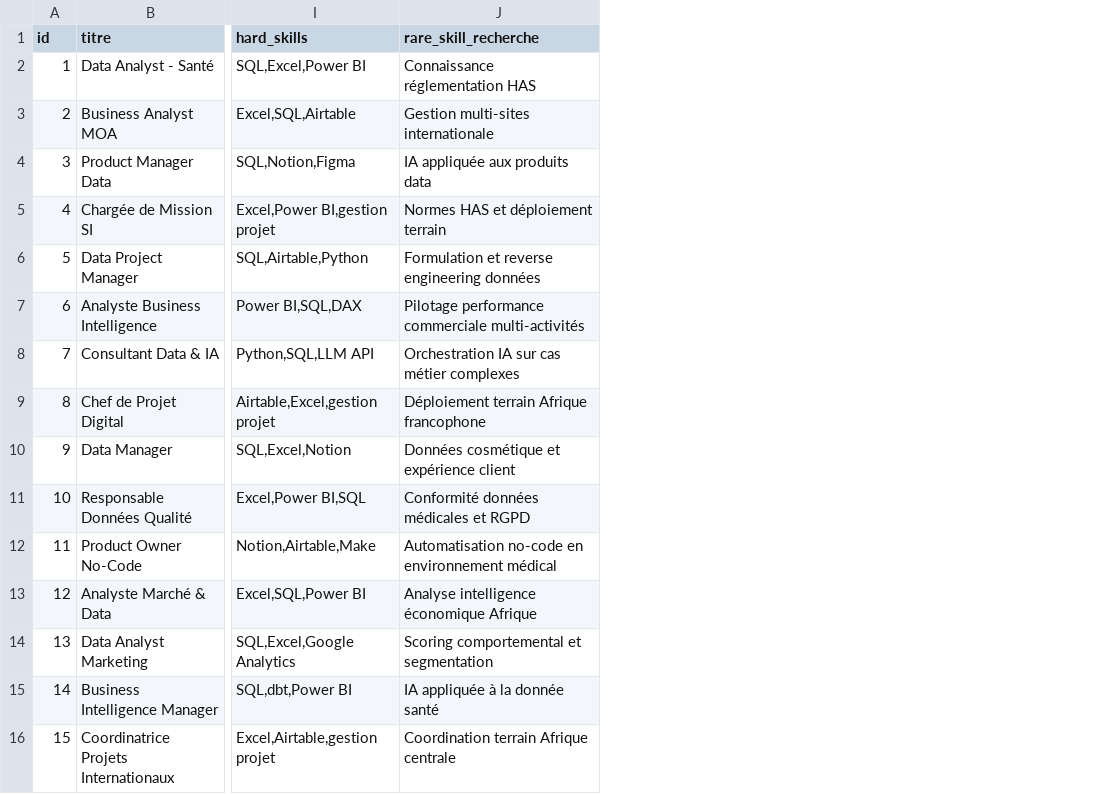
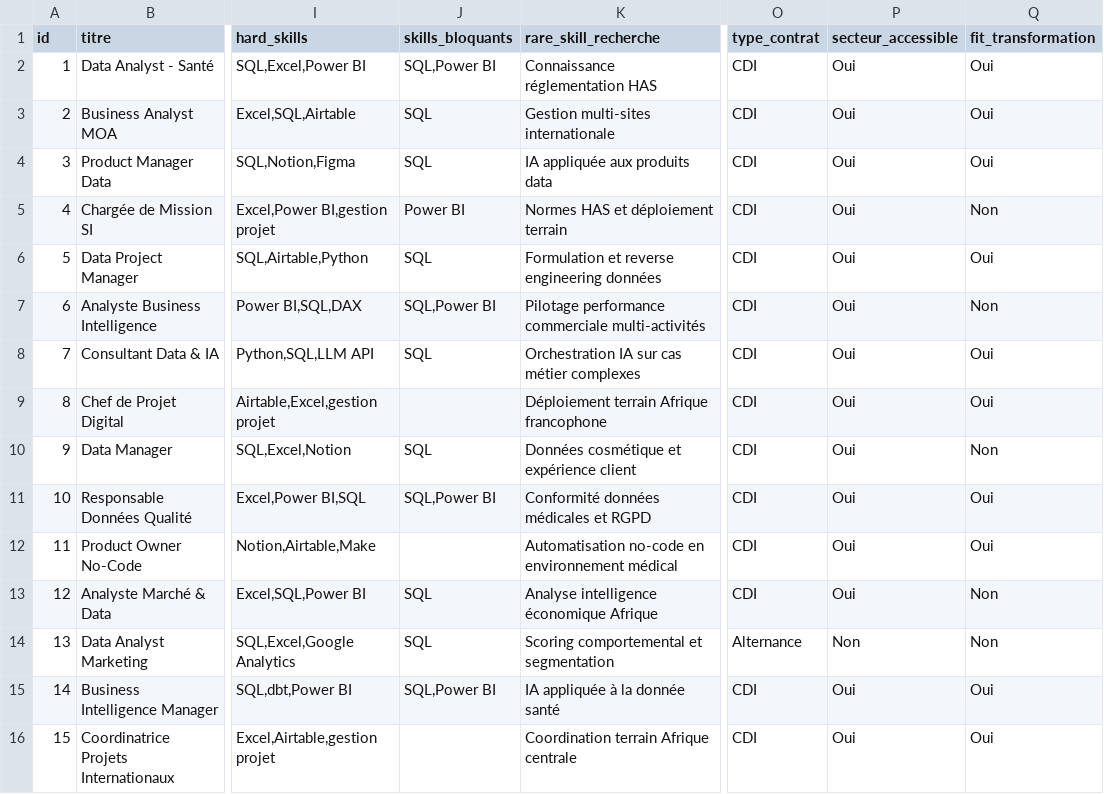
Before and after one commit to Kingdmfncr/market-tension-radar, a CSV file: data/offres_emploi.csv, drawn as a sheet; only a part is shown, gaps mark what is left out; the diff names each change by its address in the sheet, - before the commit and + after, or states it on an @@ line.

```diff
--- a/data/offres_emploi.csv
+++ b/data/offres_emploi.csv
+column J (skills_bloquants), rows 2-15: SQL,Power BI | SQL | SQL | Power BI | SQL | SQL,Power BI | SQL |  | SQL | SQL,Power BI |  | SQL | SQL | SQL,Power BI
+column O (type_contrat), rows 2-16: CDI | CDI | CDI | CDI | CDI | CDI | CDI | CDI | CDI | CDI | CDI | CDI | Alternance | CDI | CDI
+column P (secteur_accessible), rows 2-16: Oui | Oui | Oui | Oui | Oui | Oui | Oui | Oui | Oui | Oui | Oui | Oui | Non | Oui | Oui
+column Q (fit_transformation), rows 2-16: Oui | Oui | Oui | Non | Oui | Non | Oui | Oui | Non | Oui | Oui | Non | Non | Oui | Oui
```
Also changed, not shown: 2 other files.
